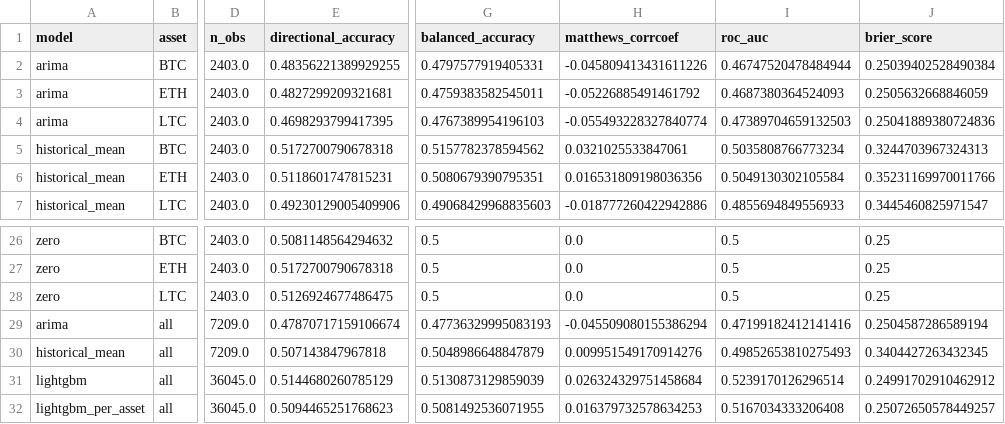
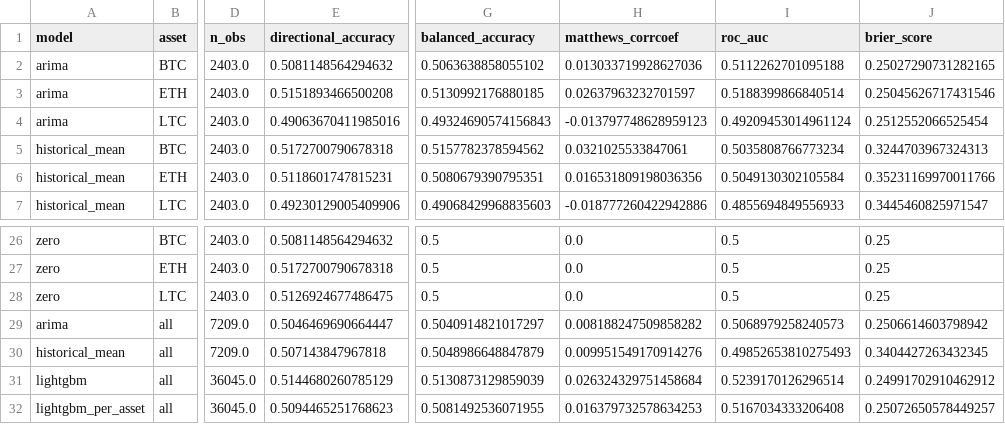
Before and after one commit to shamyantboda-gif/MachineLearningCrypto, a CSV file: reports/results/6246329f52/per_asset.csv, drawn as a sheet; only a part is shown, gaps mark what is left out; the diff names each change by its address in the sheet, - before the commit and + after, or states it on an @@ line.

```diff
--- a/reports/results/6246329f52/per_asset.csv
+++ b/reports/results/6246329f52/per_asset.csv
-E2 (directional_accuracy): 0.48356221389929255
+E2 (directional_accuracy): 0.5081148564294632
-G2 (balanced_accuracy): 0.4797577919405331
+G2 (balanced_accuracy): 0.5063638858055102
-H2 (matthews_corrcoef): -0.045809413431611226
+H2 (matthews_corrcoef): 0.013033719928627036
-I2 (roc_auc): 0.46747520478484944
+I2 (roc_auc): 0.5112262701095188
-J2 (brier_score): 0.25039402528490384
+J2 (brier_score): 0.25027290731282165
-E3 (directional_accuracy): 0.4827299209321681
+E3 (directional_accuracy): 0.5151893466500208
-G3 (balanced_accuracy): 0.4759383582545011
+G3 (balanced_accuracy): 0.5130992176880185
-H3 (matthews_corrcoef): -0.05226885491461792
+H3 (matthews_corrcoef): 0.02637963232701597
-I3 (roc_auc): 0.4687380364524093
+I3 (roc_auc): 0.5188399866840514
-J3 (brier_score): 0.2505632668846059
+J3 (brier_score): 0.25045626717431546
-E4 (directional_accuracy): 0.4698293799417395
+E4 (directional_accuracy): 0.49063670411985016
-G4 (balanced_accuracy): 0.4767389954196103
+G4 (balanced_accuracy): 0.49324690574156843
-H4 (matthews_corrcoef): -0.055493228327840774
+H4 (matthews_corrcoef): -0.013797748628959123
-I4 (roc_auc): 0.47389704659132503
+I4 (roc_auc): 0.49209453014961124
-J4 (brier_score): 0.25041889380724836
+J4 (brier_score): 0.2512552066525454
-E29 (directional_accuracy): 0.47870717159106674
+E29 (directional_accuracy): 0.5046469690664447
-G29 (balanced_accuracy): 0.47736329995083193
+G29 (balanced_accuracy): 0.5040914821017297
-H29 (matthews_corrcoef): -0.045509080155386294
+H29 (matthews_corrcoef): 0.008188247509858282
-I29 (roc_auc): 0.47199182412141416
+I29 (roc_auc): 0.5068979258240573
-J29 (brier_score): 0.2504587286589194
+J29 (brier_score): 0.2506614603798942
```
Also changed, not shown: reports/results/6246329f52/backtest.csv, reports/results/6246329f52/backtest_per_asset.csv, 37 other files.
